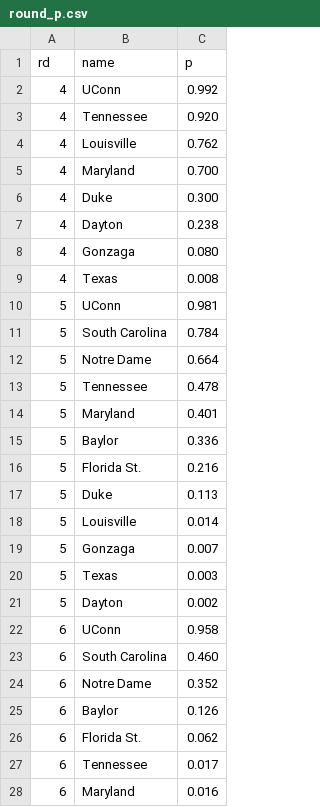
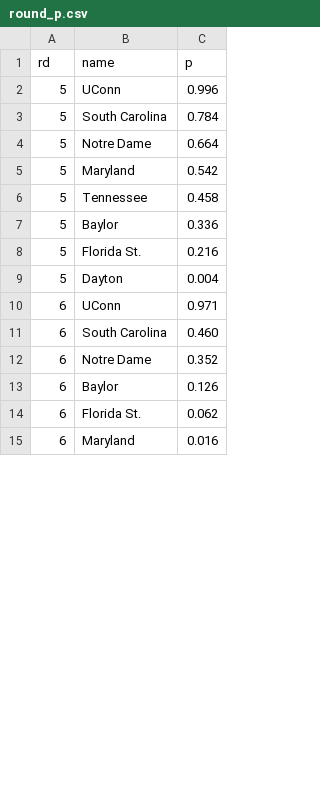
Before and after one commit to octonion/basketball, a CSV file: ncaa_women/tournament/round_p.csv, drawn as a sheet; only a part is shown; the diff covers the shown part only.

Commit message:
Updated NCAA tournament probabilities.

```diff
--- a/ncaa_women/tournament/round_p.csv
+++ b/ncaa_women/tournament/round_p.csv
@@ -1,23 +1,11 @@
 rd,name,p
-4,UConn,0.992
-4,Tennessee,0.920
-4,Louisville,0.762
-4,Maryland,0.700
-4,Duke,0.300
-4,Dayton,0.238
-4,Gonzaga,0.080
-4,Texas,0.008
-5,UConn,0.981
+5,UConn,0.996
 5,South Carolina,0.784
 5,Notre Dame,0.664
-5,Tennessee,0.478
-5,Maryland,0.401
+5,Maryland,0.542
+5,Tennessee,0.458
 5,Baylor,0.336
 5,Florida St.,0.216
-5,Duke,0.113
-5,Louisville,0.014
-5,Gonzaga,0.007
-5,Texas,0.003
-5,Dayton,0.002
-6,UConn,0.958
+5,Dayton,0.004
+6,UConn,0.971
 6,South Carolina,0.460
@@ -26,3 +14,2 @@ rd,name,p
 6,Florida St.,0.062
-6,Tennessee,0.017
 6,Maryland,0.016
```
Also changed, not shown: 7 removed rows and 8 edited cells elsewhere in this file, ncaa_women/tournament/champion_p.csv, ncaa_women/tournament/rounds_updated.csv, 2 other files.
